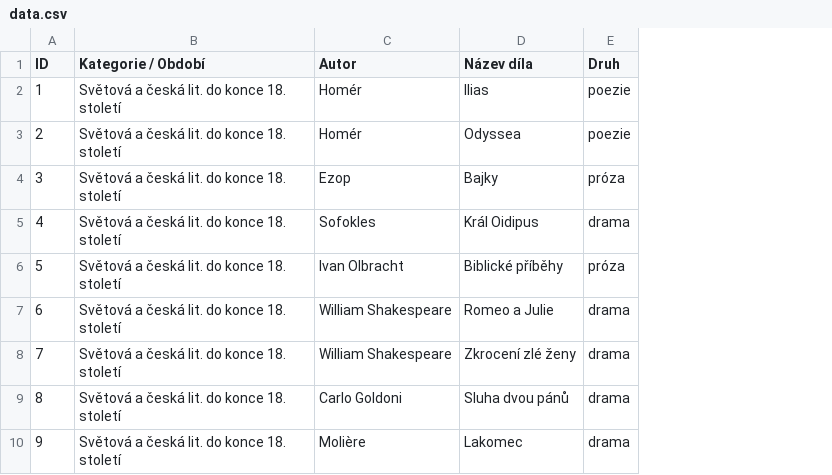
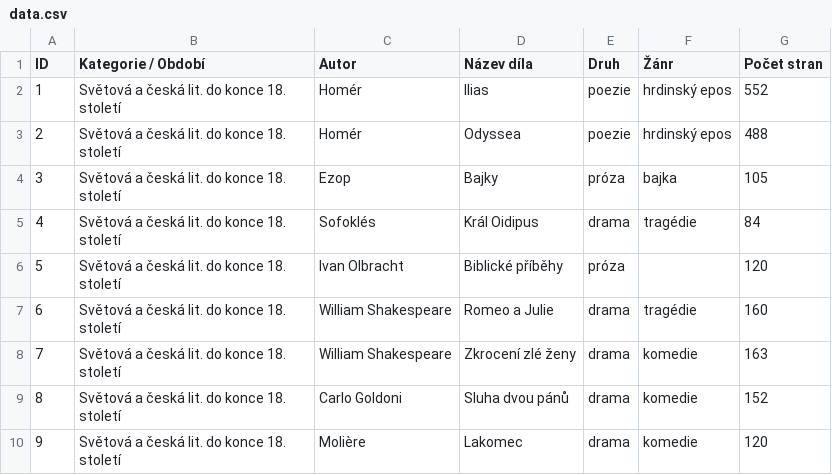
Before and after one commit to janule0/Maturitni_cetba_SPST, a CSV file: data.csv, drawn as a sheet; only a part is shown; the diff names each change by its address in the sheet, - before the commit and + after, or states it on an @@ line.

Commit message:
Enhance data.csv with genre and page count
Added new columns for genre and page count to the literature dataset, updating existing entries with relevant data.

```diff
--- a/data.csv
+++ b/data.csv
+column F (Žánr), rows 2-10: hrdinský epos | hrdinský epos | bajka | tragédie |  | tragédie | komedie | komedie | komedie
+column G (Počet stran), rows 2-10: 552 | 488 | 105 | 84 | 120 | 160 | 163 | 152 | 120
-C5 (Autor): Sofokles
+C5 (Autor): Sofoklés
```
